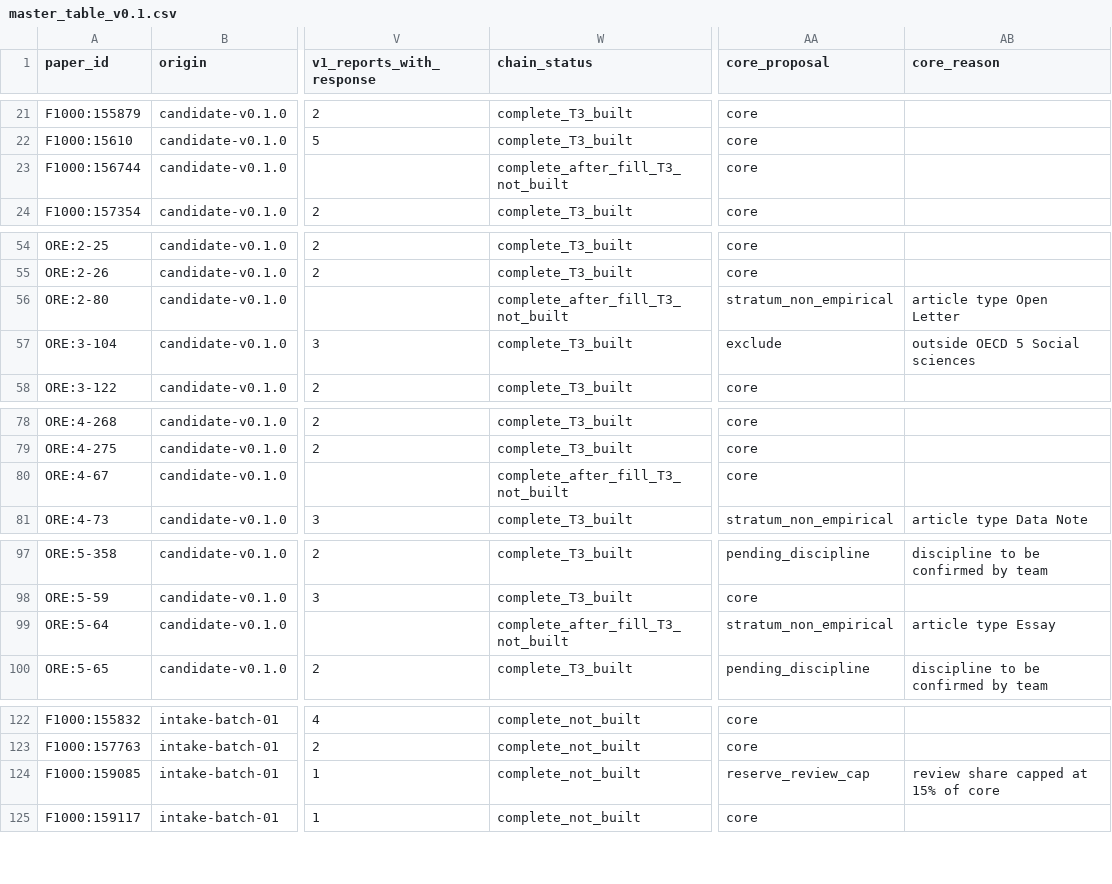
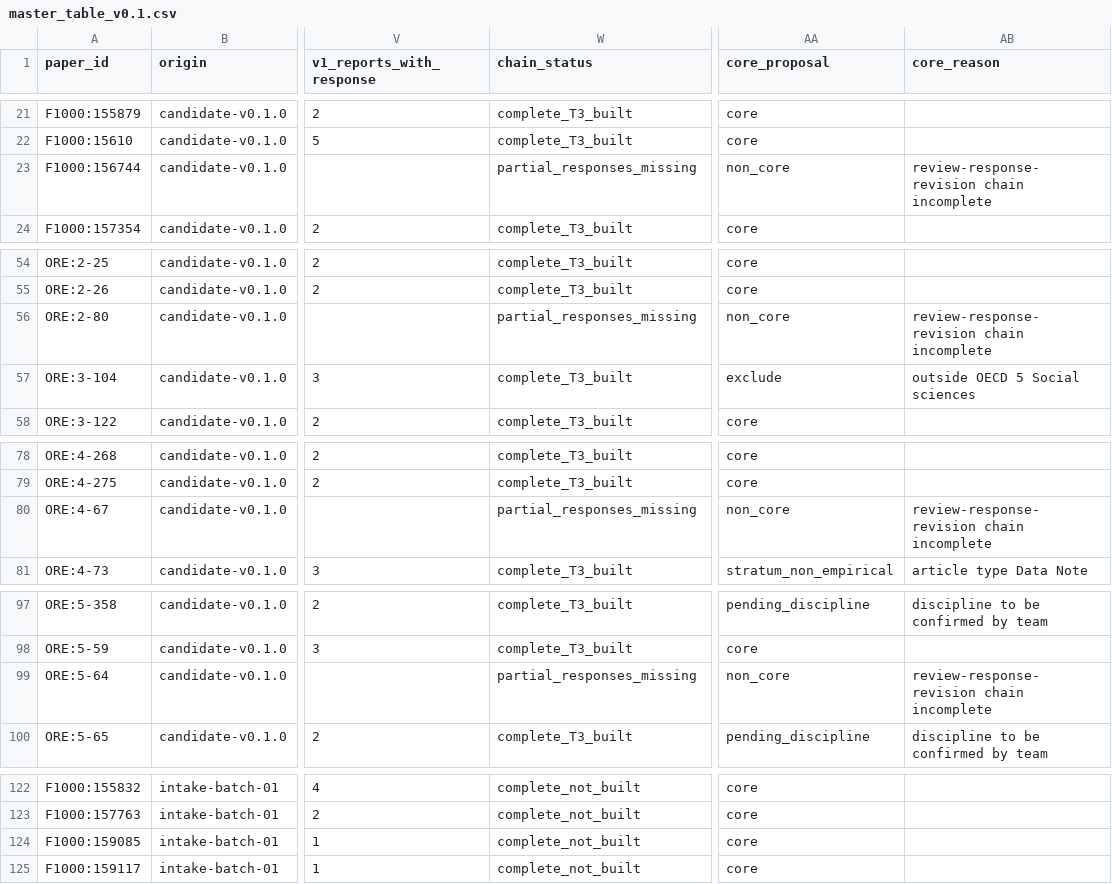
Before and after one commit to myppqk88/A-Multi-Task-Benchmark-for-Evaluating-LLMs-on-Peer-Review, a CSV file: docs/master_table/master_table_v0.1.csv, drawn as a sheet; only a part is shown, gaps mark what is left out; the diff names each change by its address in the sheet, - before the commit and + after, or states it on an @@ line.

```diff
--- a/docs/master_table/master_table_v0.1.csv
+++ b/docs/master_table/master_table_v0.1.csv
-W23 (chain_status): complete_after_fill_T3_not_built
+W23 (chain_status): partial_responses_missing
-AA23 (core_proposal): core
+AA23 (core_proposal): non_core
-AB23 (core_reason): (empty)
+AB23 (core_reason): review-response-revision chain incomplete
-W56 (chain_status): complete_after_fill_T3_not_built
+W56 (chain_status): partial_responses_missing
-AA56 (core_proposal): stratum_non_empirical
+AA56 (core_proposal): non_core
-AB56 (core_reason): article type Open Letter
+AB56 (core_reason): review-response-revision chain incomplete
-W80 (chain_status): complete_after_fill_T3_not_built
+W80 (chain_status): partial_responses_missing
-AA80 (core_proposal): core
+AA80 (core_proposal): non_core
-AB80 (core_reason): (empty)
+AB80 (core_reason): review-response-revision chain incomplete
-W99 (chain_status): complete_after_fill_T3_not_built
+W99 (chain_status): partial_responses_missing
-AA99 (core_proposal): stratum_non_empirical
+AA99 (core_proposal): non_core
-AB99 (core_reason): article type Essay
+AB99 (core_reason): review-response-revision chain incomplete
-AA124 (core_proposal): reserve_review_cap
+AA124 (core_proposal): core
-AB124 (core_reason): review share capped at 15% of core
+AB124 (core_reason): (empty)
```
Also changed, not shown: docs/master_table/master_table_v0.2.csv, 9 other files.
